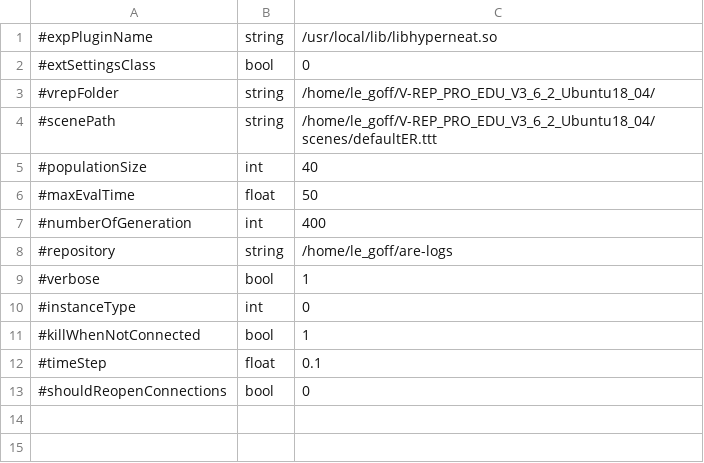
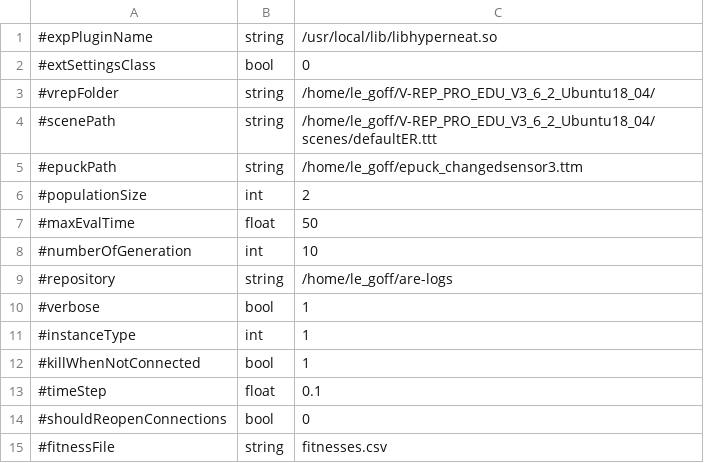
Before and after one commit to AutonomousRoboticEvolution/AREFramework, a CSV file: EvolutionVREP/experiments/hyperneat/parameters.csv, drawn as a sheet.

Commit message:
Enable the client to work with multiple instances of vrep and to launch with run_cluster.py

```diff
--- a/EvolutionVREP/experiments/hyperneat/parameters.csv
+++ b/EvolutionVREP/experiments/hyperneat/parameters.csv
@@ -4,8 +4,9 @@
 #scenePath,string,/home/le_goff/V-REP_PRO_EDU_V3_6_2_Ubuntu18_04/scenes/defaultER.ttt
-#populationSize,int,40
+#epuckPath,string,/home/le_goff/epuck_changedsensor3.ttm
+#populationSize,int,2
 #maxEvalTime,float,50
-#numberOfGeneration,int,400
+#numberOfGeneration,int,10
 #repository,string,/home/le_goff/are-logs
 #verbose,bool,1
-#instanceType,int,0
+#instanceType,int,1
 #killWhenNotConnected,bool,1
@@ -13 +14,2 @@
 #shouldReopenConnections,bool,0
+#fitnessFile,string,fitnesses.csv
```
Also changed, not shown: 11 other files.
